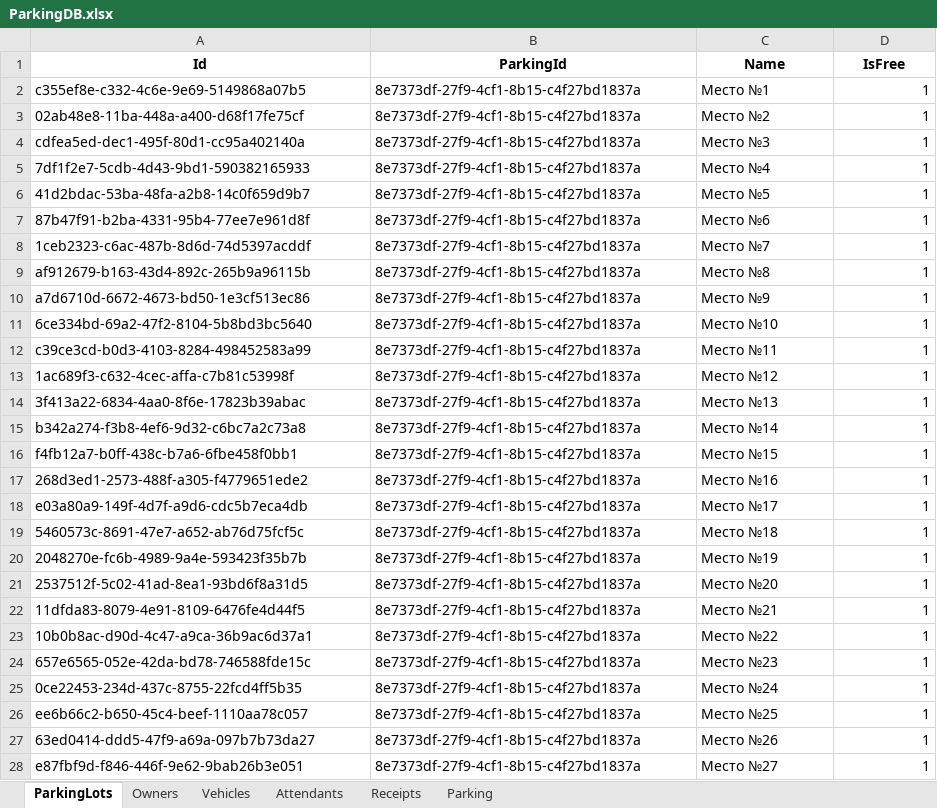
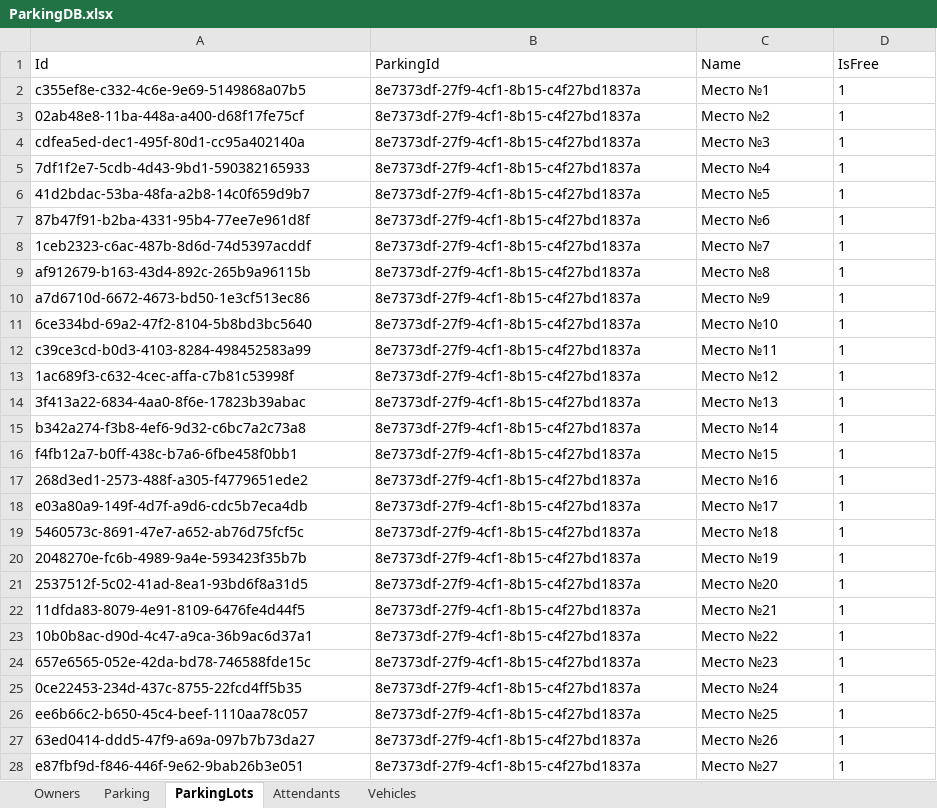
Before and after one commit to Nissko/parkingWPF_project, an Excel workbook: DbFolder/ParkingDB.xlsx, sheet ParkingLots, drawn as a sheet; only a part is shown; values as stored, in another font and other column widths than the file's, no borders; the diff covers the shown part only; the diff names each change by its address in the sheet, - before the commit and + after, or states it on an @@ line.

```diff
--- a/DbFolder/ParkingDB.xlsx (sheet ParkingLots)
+++ b/DbFolder/ParkingDB.xlsx (sheet ParkingLots)
-sheet tab: Receipts
@@ sheet tab order changed: Owners | Parking | ParkingLots | Attendants | Vehicles @@
@@ A1:D1 bold: on → off, alignment: center → left @@
-D2:D28 alignment: right
+D2:D28 alignment: left
```
Also changed, not shown: cell formats elsewhere in this sheet, sheet Owners, sheet Vehicles, sheet Attendants, sheet Parking, 15 other files.
